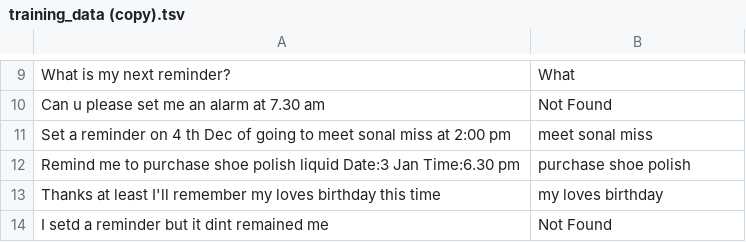
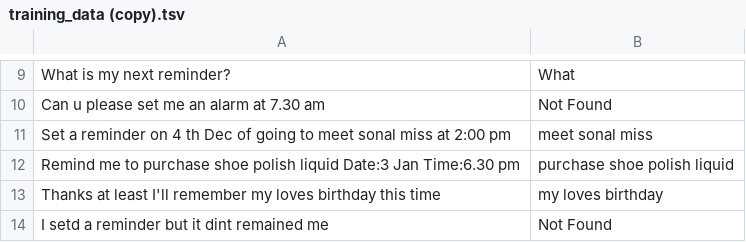
Before and after one commit to surajtripathy/Custom-Phrase-Detector, a TSV file: training_data (copy).tsv, drawn as a sheet; only a part is shown, gaps mark what is left out.

```diff
--- a/training_data (copy).tsv
+++ b/training_data (copy).tsv
@@ -11,3 +11,3 @@ Can u please set me an alarm at 7.30 am	Not Found
 Set a reminder on 4 th Dec of going to meet sonal miss at 2:00 pm	meet sonal miss
-Remind me to purchase shoe polish liquid Date:3 Jan Time:6.30 pm	purchase shoe polish
+Remind me to purchase shoe polish liquid Date:3 Jan Time:6.30 pm	purchase shoe polish liquid
 Thanks at least I'll remember my loves birthday this time	my loves birthday
```
Also changed, not shown: 2 other files.
